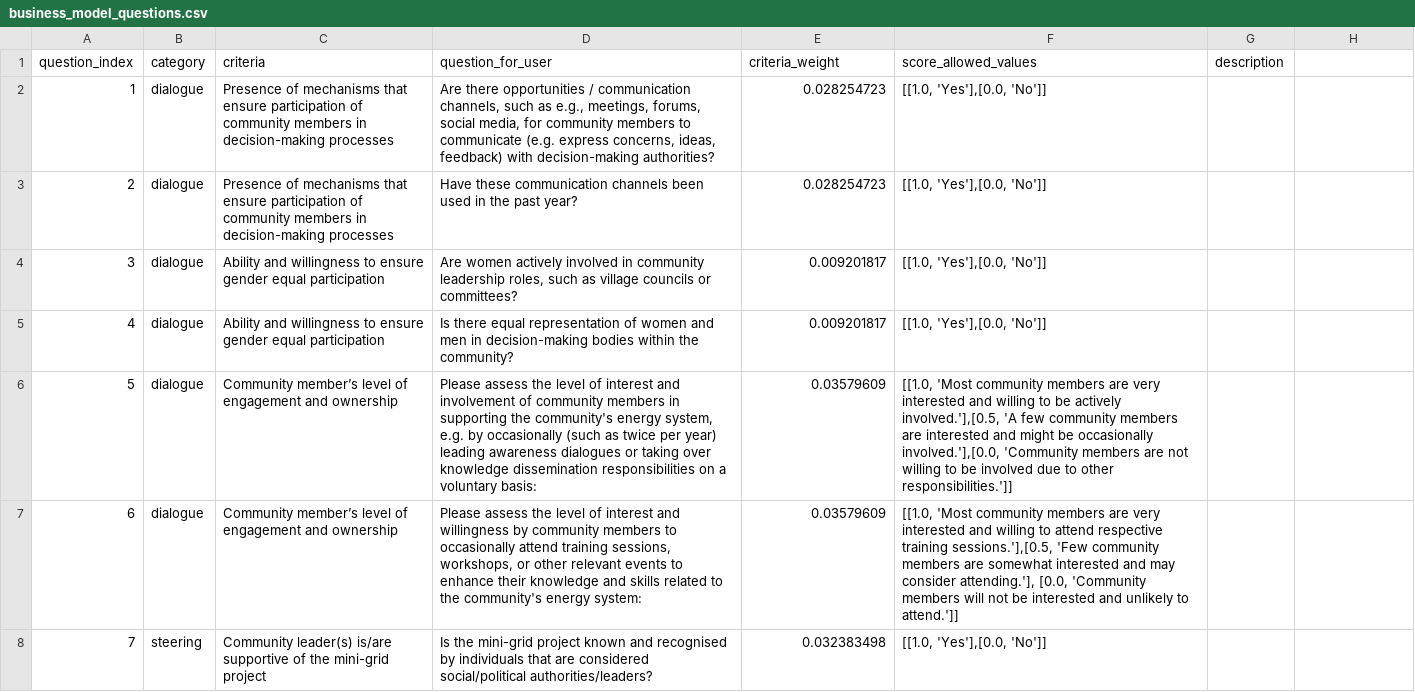
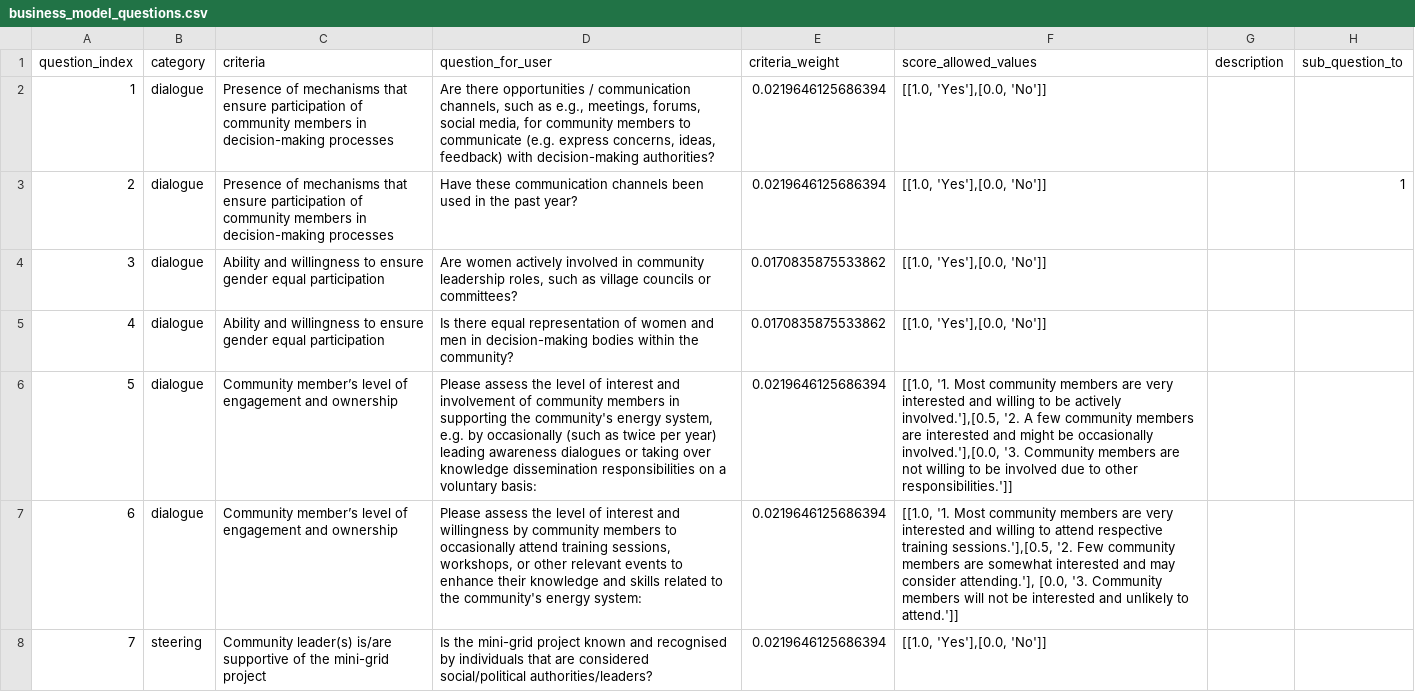
Before and after one commit to rl-institut/cp_nigeria_app, a CSV file: app/static/business_model_questions.csv, drawn as a sheet; only a part is shown; the diff covers the shown part only; the diff names each change by its address in the sheet, - before the commit and + after, or states it on an @@ line.

Commit message:
Update bm questions

```diff
--- a/app/static/business_model_questions.csv
+++ b/app/static/business_model_questions.csv
-H1: (empty)
+H1: sub_question_to
-E2:E3 (criteria_weight): 0.028254723
+E2:E3 (criteria_weight): 0.0219646125686394
-H3 (sub_question_to): (empty)
+H3 (sub_question_to): 1
-E4:E5 (criteria_weight): 0.009201817
+E4:E5 (criteria_weight): 0.0170835875533862
-E6:E7 (criteria_weight): 0.03579609
+E6:E7 (criteria_weight): 0.0219646125686394
-F6 (score_allowed_values): [[1.0, 'Most community members are very interested and willing to be actively involved.'],[0.5, 'A few community members are interested and might be occasionally involved.'],[0.0, 'Community members are…
+F6 (score_allowed_values): [[1.0, '1. Most community members are very interested and willing to be actively involved.'],[0.5, '2. A few community members are interested and might be occasionally involved.'],[0.0, '3. Community members are…
-F7 (score_allowed_values): [[1.0, 'Most community members are very interested and willing to attend respective training sessions.'],[0.5, 'Few community members are somewhat interested and may consider attending.'], [0.0, 'Community members will…
+F7 (score_allowed_values): [[1.0, '1. Most community members are very interested and willing to attend respective training sessions.'],[0.5, '2. Few community members are somewhat interested and may consider attending.'], [0.0, '3. Community members will…
-E8 (criteria_weight): 0.032383498
+E8 (criteria_weight): 0.0219646125686394
```
Also changed, not shown: 28 edited cells elsewhere in this file.
